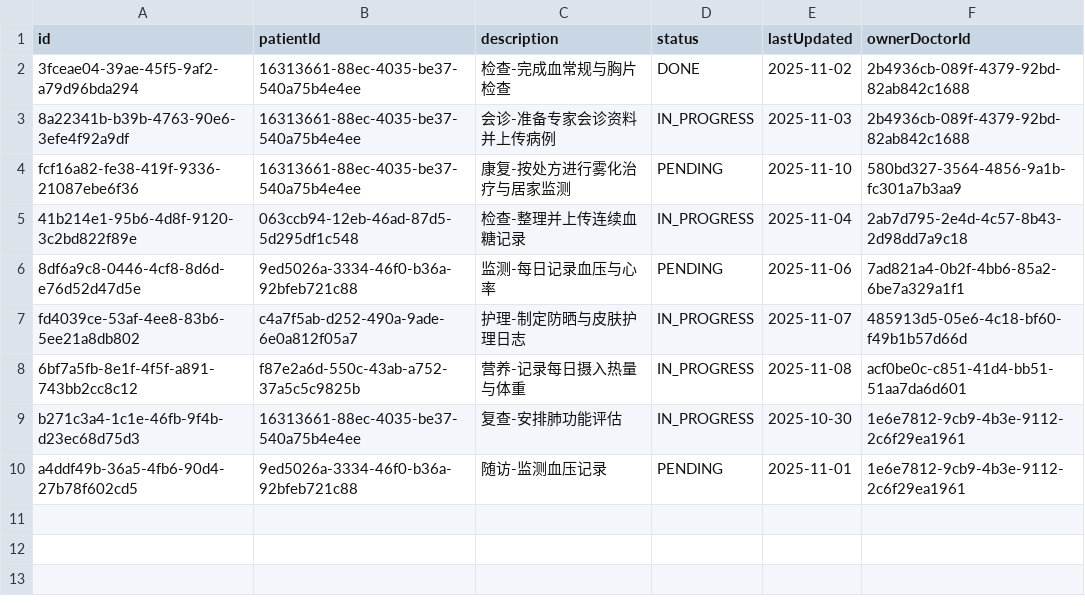
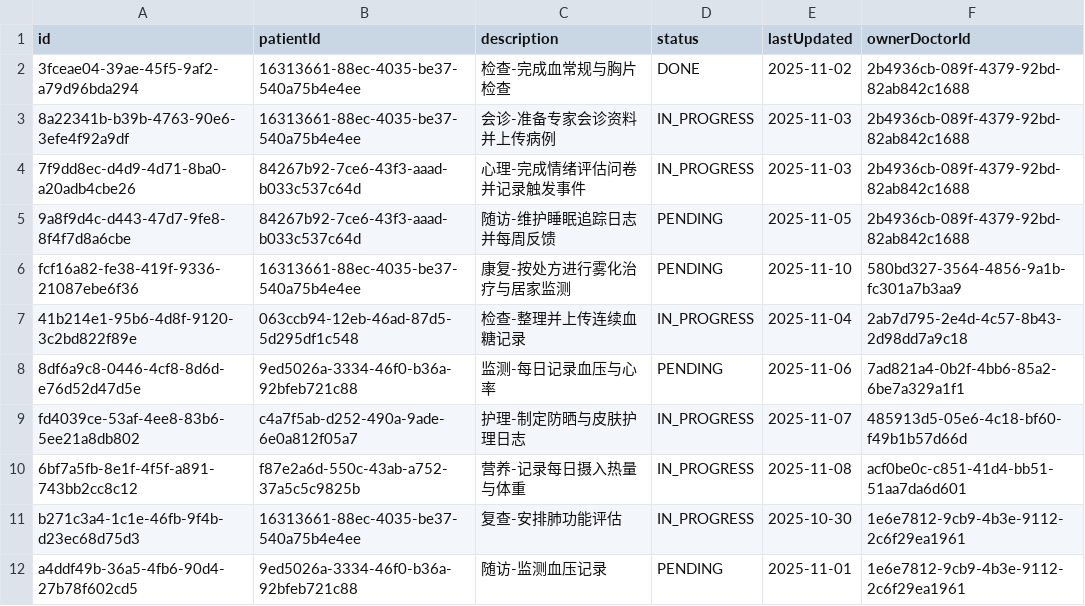
Before and after one commit to Farrran69311/clinic---, a CSV file: data/work_progress.csv, drawn as a sheet; the diff names each change by its address in the sheet, - before the commit and + after, or states it on an @@ line.

Commit message:
modify data csv files

```diff
--- a/data/work_progress.csv
+++ b/data/work_progress.csv
+row 4: 7f9dd8ec-d4d9-4d71-8ba0-a20adb4cbe26 | 84267b92-7ce6-43f3-aaad-b033c537c64d | 心理-完成情绪评估问卷并记录触发事件 | IN_PROGRESS | 2025-11-03 | 2b4936cb-089f-4379-92bd-82ab842c1688
+row 5: 9a8f9d4c-d443-47d7-9fe8-8f4f7d8a6cbe | 84267b92-7ce6-43f3-aaad-b033c537c64d | 随访-维护睡眠追踪日志并每周反馈 | PENDING | 2025-11-05 | 2b4936cb-089f-4379-92bd-82ab842c1688
```
Also changed, not shown: data/calendar_events.csv, data/case_library.csv, 6 other files.
